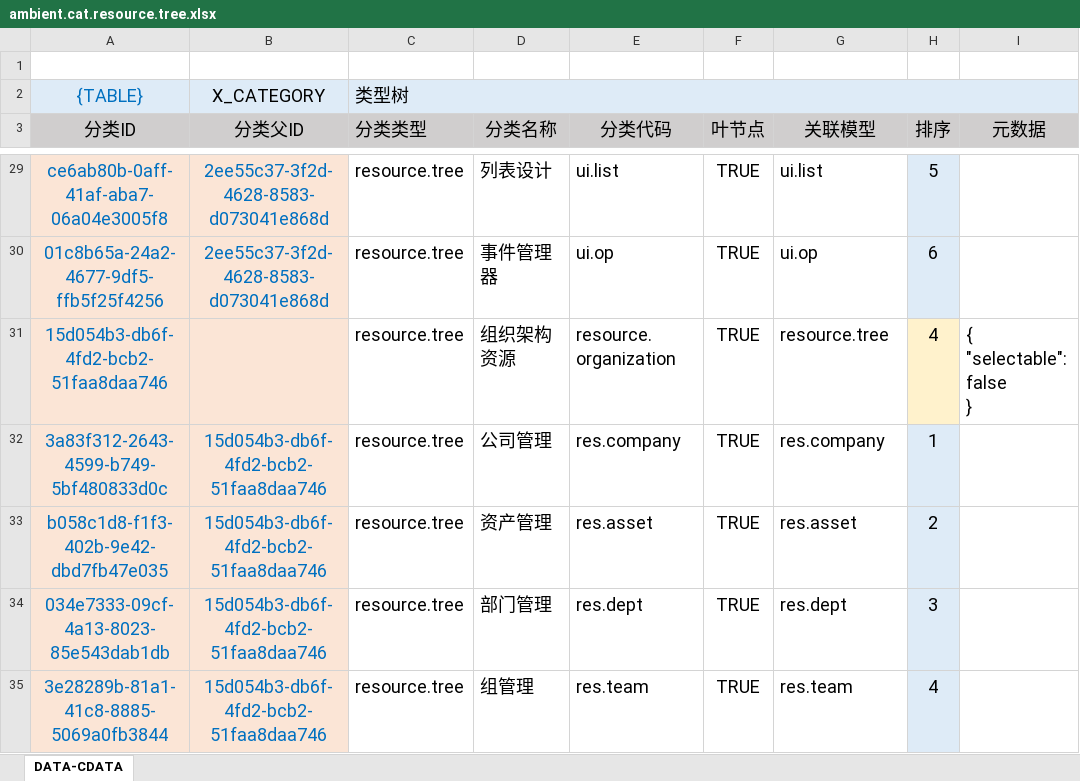
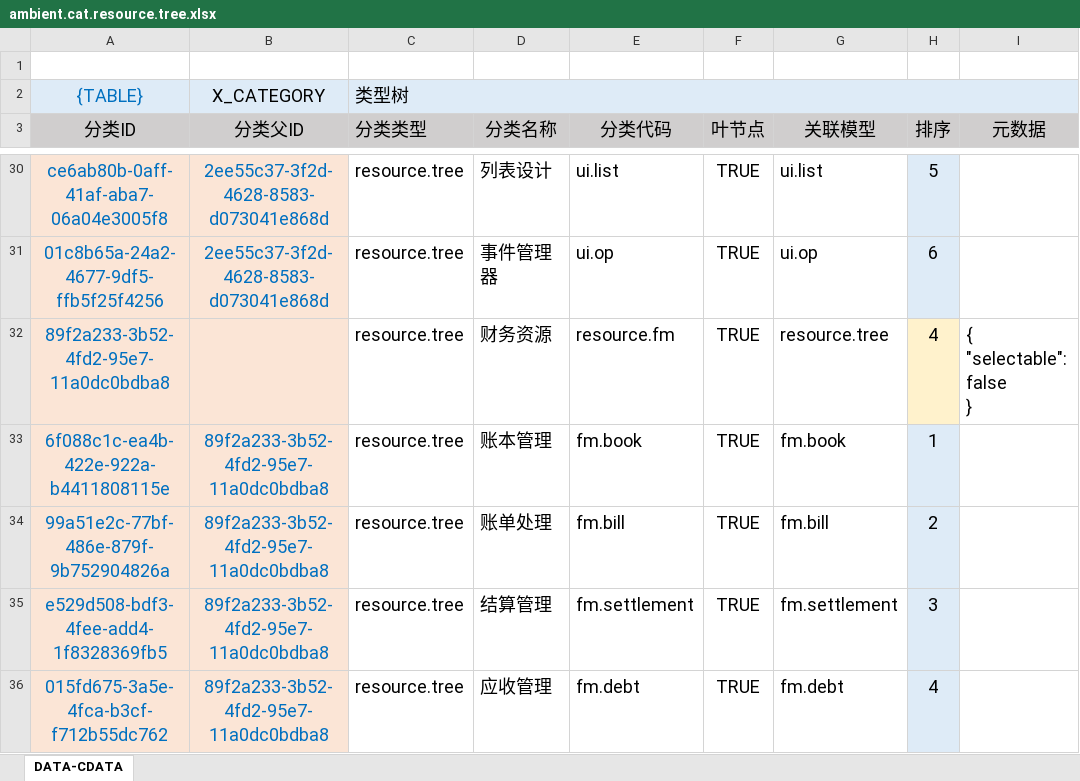
Before and after one commit to silentbalanceyh/vertx-zero, an Excel workbook: vertx-pin/zero-ambient/src/main/resources/plugin/ambient/oob/data/ambient.cat.resource.tree.xlsx, sheet DATA-CDATA, drawn as a sheet; only a part is shown, gaps mark what is left out; the shorter side is filled out with more unchanged rows; values as stored, in another font and other column widths than the file's, no borders; conditional formats not drawn; ↵ is a line break in a cell; the diff covers the shown part only; the diff names each change by its address in the sheet, - before the commit and + after, or states it on an @@ line.

```diff
--- a/vertx-pin/zero-ambient/src/main/resources/plugin/ambient/oob/data/ambient.cat.resource.tree.xlsx (sheet DATA-CDATA)
+++ b/vertx-pin/zero-ambient/src/main/resources/plugin/ambient/oob/data/ambient.cat.resource.tree.xlsx (sheet DATA-CDATA)
+row 32: 89f2a233-3b52-4fd2-95e7-11a0dc0bdba8 |  | resource.tree | 财务资源 | resource.fm | TRUE | resource.tree | 4 | { ↵ "selectable": false ↵ }
+row 33: 6f088c1c-ea4b-422e-922a-b4411808115e | 89f2a233-3b52-4fd2-95e7-11a0dc0bdba8 | resource.tree | 账本管理 | fm.book | TRUE | fm.book | 1
+row 34: 99a51e2c-77bf-486e-879f-9b752904826a | 89f2a233-3b52-4fd2-95e7-11a0dc0bdba8 | resource.tree | 账单处理 | fm.bill | TRUE | fm.bill | 2
+row 35: e529d508-bdf3-4fee-add4-1f8328369fb5 | 89f2a233-3b52-4fd2-95e7-11a0dc0bdba8 | resource.tree | 结算管理 | fm.settlement | TRUE | fm.settlement | 3
+row 36: 015fd675-3a5e-4fca-b3cf-f712b55dc762 | 89f2a233-3b52-4fd2-95e7-11a0dc0bdba8 | resource.tree | 应收管理 | fm.debt | TRUE | fm.debt | 4
```
Also changed, not shown: 10 added rows, 1 removed row and 8 edited cells elsewhere in this sheet, formulas that keep their value, vertx-pin/zero-ambient/src/main/resources/plugin/ambient/oob/data/ambient.dict.xlsx, vertx-pin/zero-fm/src/main/resources/plugin/fm/oob/cab/fm.subject.xlsx, 23 other files.
